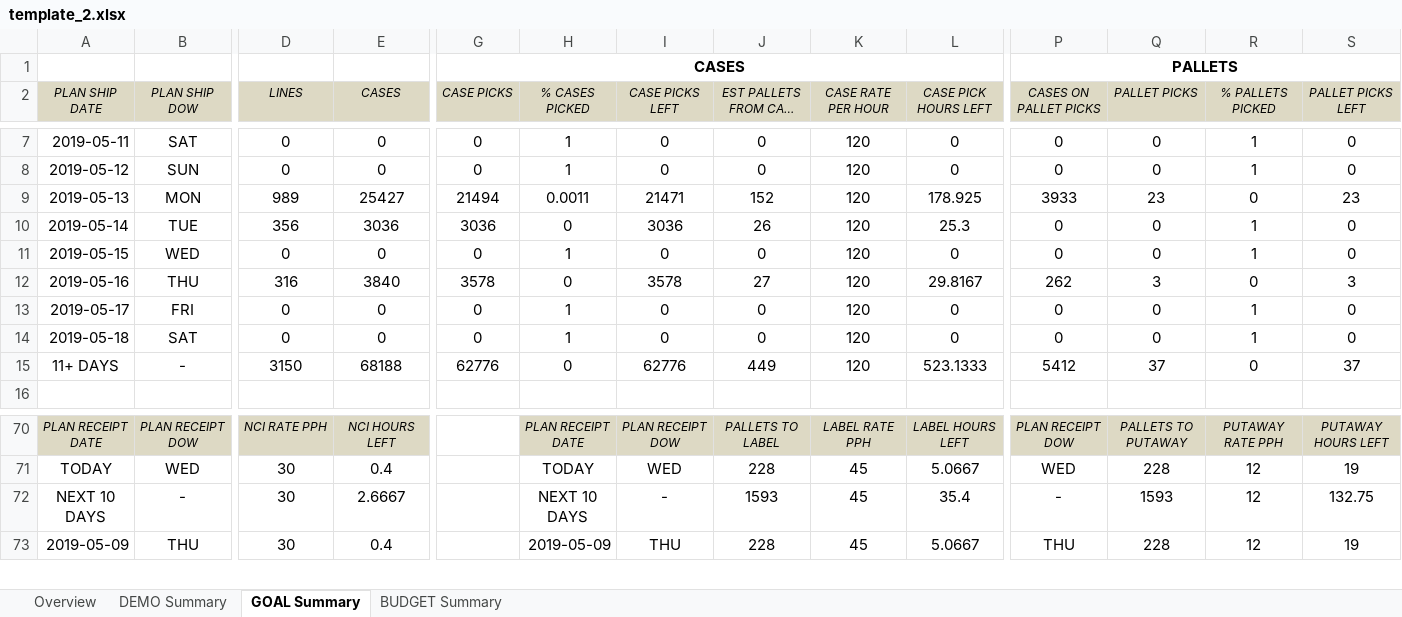
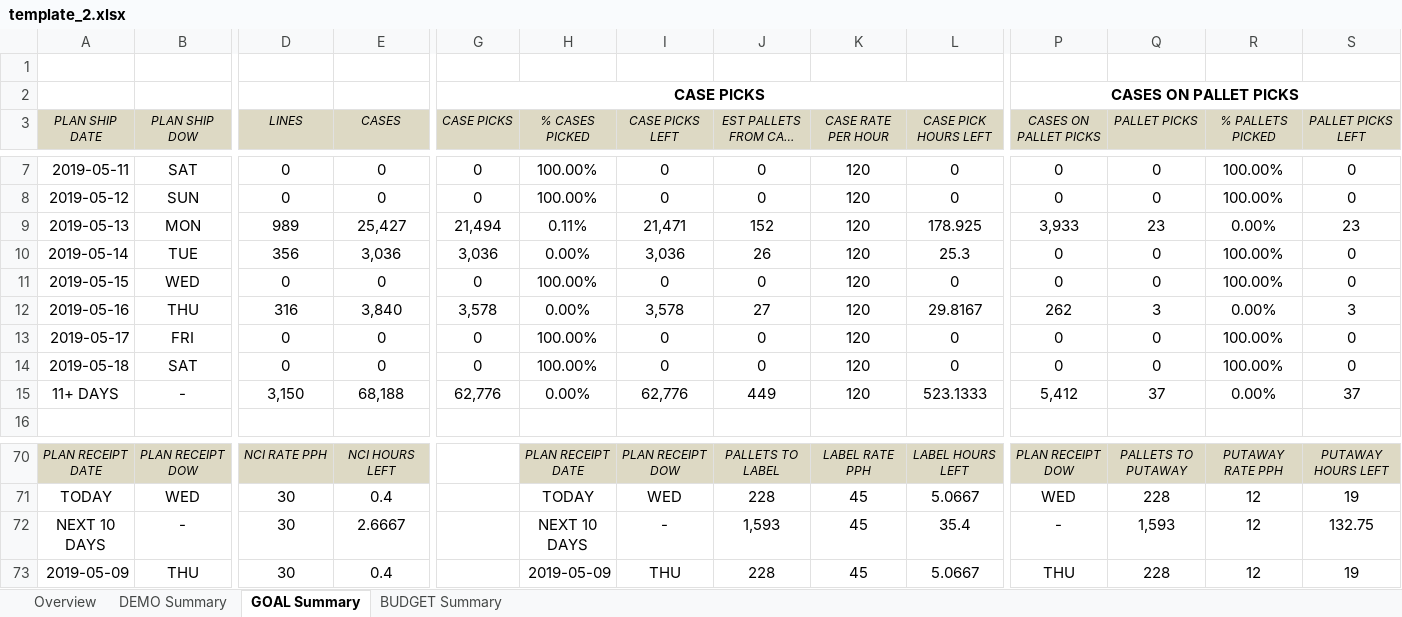
Before and after one commit to atifcomp/xlpyFormat, an Excel workbook: template_2.xlsx, sheet GOAL Summary, drawn as a sheet; only a part is shown, gaps mark what is left out; long unchanged cells end in …; values as stored, in another font and other column widths than the file's, no borders; conditional formats not drawn; removed rows and columns are numbered as before the commit, all else as after; rows hold the shown columns only; the diff covers the shown part only; the diff names each change by its address in the sheet, - before the commit and + after, or states it on an @@ line.

```diff
--- a/template_2.xlsx (sheet GOAL Summary)
+++ b/template_2.xlsx (sheet GOAL Summary)
-row 1:  |  |  |  | CASES |  |  |  |  |  | PALLETS
+row 1: (empty)
-G1:N1 merged
-P1:W1 merged
+row 2:  |  |  |  | CASE PICKS |  |  |  |  |  | CASES ON PALLET PICKS
-H7:H8 (% CASES PICKED): 1
+H7:H8 (% CASES PICKED): 100.00%
-R7:R8 (% PALLETS PICKED): 1
+R7:R8 (% PALLETS PICKED): 100.00%
-E9 (CASES): 25427
+E9 (CASES): 25,427
-G9 (CASE PICKS): 21494
+G9 (CASE PICKS): 21,494
-H9 (% CASES PICKED): 0.0011
+H9 (% CASES PICKED): 0.11%
-I9 (CASE PICKS LEFT): 21471
+I9 (CASE PICKS LEFT): 21,471
-P9 (CASES ON PALLET PICKS): 3933
+P9 (CASES ON PALLET PICKS): 3,933
-R9 (% PALLETS PICKED): 0
+R9 (% PALLETS PICKED): 0.00%
-E10 (CASES): 3036
+E10 (CASES): 3,036
-G10 (CASE PICKS): 3036
+G10 (CASE PICKS): 3,036
-H10 (% CASES PICKED): 0
+H10 (% CASES PICKED): 0.00%
-I10 (CASE PICKS LEFT): 3036
+I10 (CASE PICKS LEFT): 3,036
-R10:R11 (% PALLETS PICKED): 1
+R10:R11 (% PALLETS PICKED): 100.00%
-H11 (% CASES PICKED): 1
+H11 (% CASES PICKED): 100.00%
-E12 (CASES): 3840
+E12 (CASES): 3,840
-G12 (CASE PICKS): 3578
+G12 (CASE PICKS): 3,578
-H12 (% CASES PICKED): 0
+H12 (% CASES PICKED): 0.00%
-I12 (CASE PICKS LEFT): 3578
+I12 (CASE PICKS LEFT): 3,578
-R12 (% PALLETS PICKED): 0
+R12 (% PALLETS PICKED): 0.00%
-H13:H14 (% CASES PICKED): 1
+H13:H14 (% CASES PICKED): 100.00%
-R13:R14 (% PALLETS PICKED): 1
+R13:R14 (% PALLETS PICKED): 100.00%
-D15 (LINES): 3150
+D15 (LINES): 3,150
-E15 (CASES): 68188
+E15 (CASES): 68,188
-G15 (CASE PICKS): 62776
+G15 (CASE PICKS): 62,776
-H15 (% CASES PICKED): 0
+H15 (% CASES PICKED): 0.00%
-I15 (CASE PICKS LEFT): 62776
+I15 (CASE PICKS LEFT): 62,776
-P15 (CASES ON PALLET PICKS): 5412
+P15 (CASES ON PALLET PICKS): 5,412
-R15 (% PALLETS PICKED): 0
+R15 (% PALLETS PICKED): 0.00%
-J72 (EST PALLETS FROM CASE PICKS LEFT): 1593
+J72 (EST PALLETS FROM CASE PICKS LEFT): 1,593
-Q72 (PALLET PICKS): 1593
+Q72 (PALLET PICKS): 1,593
```
Also changed, not shown: 1 removed row and 34 edited cells elsewhere in this sheet, sheet DEMO Summary, sheet BUDGET Summary, data.xlsx, template.xlsx, 7 other files.
